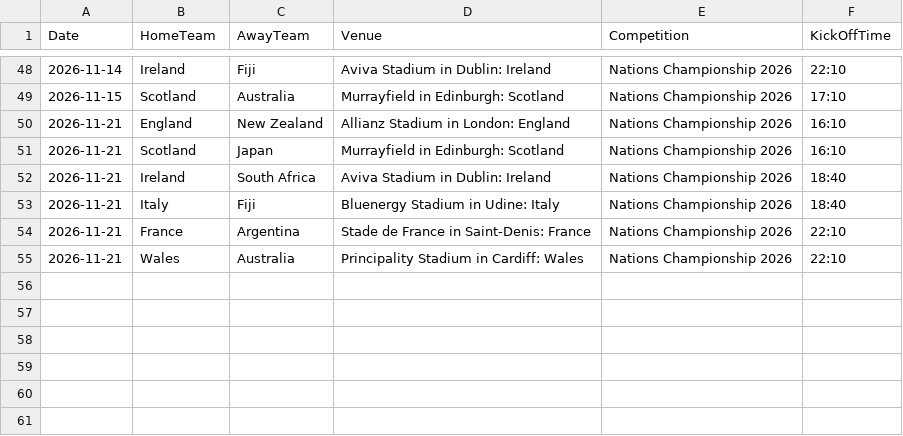
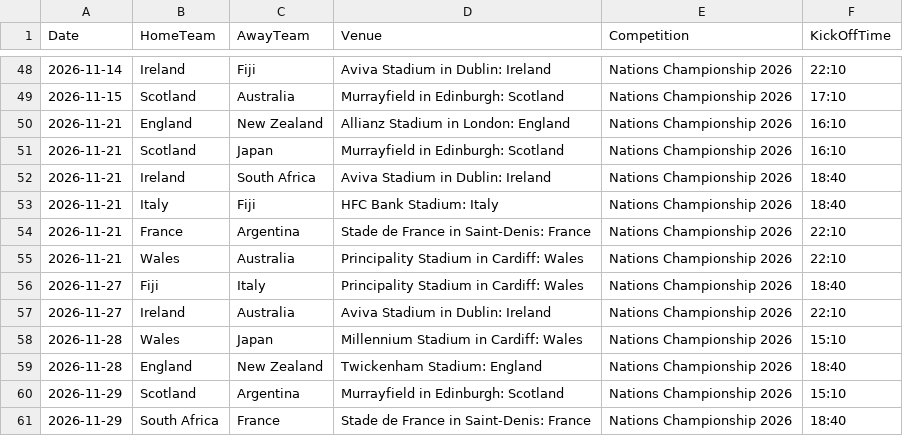
Before and after one commit to mrp36126/mysportzone, a CSV file: data/rugby_fixtures.csv, drawn as a sheet; only a part is shown, gaps mark what is left out.

Commit message:
Update rugby_fixtures.csv

```diff
--- a/data/rugby_fixtures.csv
+++ b/data/rugby_fixtures.csv
@@ -52,4 +52,10 @@ Date,HomeTeam,AwayTeam,Venue,Competition,KickOffTime
 2026-11-21,Ireland,South Africa,Aviva Stadium in Dublin: Ireland,Nations Championship 2026,18:40
-2026-11-21,Italy,Fiji,Bluenergy Stadium in Udine: Italy,Nations Championship 2026,18:40
+2026-11-21,Italy,Fiji,HFC Bank Stadium: Italy,Nations Championship 2026,18:40
 2026-11-21,France,Argentina,Stade de France in Saint-Denis: France,Nations Championship 2026,22:10
 2026-11-21,Wales,Australia,Principality Stadium in Cardiff: Wales,Nations Championship 2026,22:10
+2026-11-27,Fiji,Italy,Principality Stadium in Cardiff: Wales,Nations Championship 2026,18:40
+2026-11-27,Ireland,Australia,Aviva Stadium in Dublin: Ireland,Nations Championship 2026,22:10
+2026-11-28,Wales,Japan,Millennium Stadium in Cardiff: Wales,Nations Championship 2026,15:10
+2026-11-28,England,New Zealand,Twickenham Stadium: England,Nations Championship 2026,18:40
+2026-11-29,Scotland,Argentina,Murrayfield in Edinburgh: Scotland,Nations Championship 2026,15:10
+2026-11-29,South Africa,France,Stade de France in Saint-Denis: France,Nations Championship 2026,18:40
```
